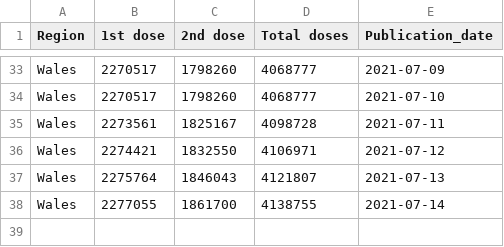
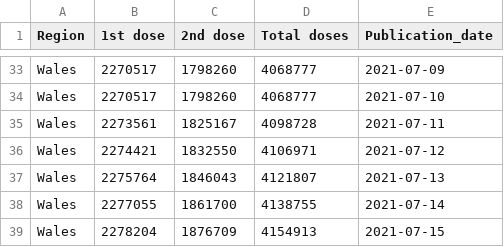
Before and after one commit to externality44/Automate-vaccine-briefing, a CSV file: data/wales_vaccine.csv, drawn as a sheet; only a part is shown, gaps mark what is left out; the diff names each change by its address in the sheet, - before the commit and + after, or states it on an @@ line.

```diff
--- a/data/wales_vaccine.csv
+++ b/data/wales_vaccine.csv
+row 39: Wales | 2278204 | 1876709 | 4154913 | 2021-07-15
```
Also changed, not shown: data/NI_vaccine.csv, data/eng_vaccine.csv, 1 other file.
